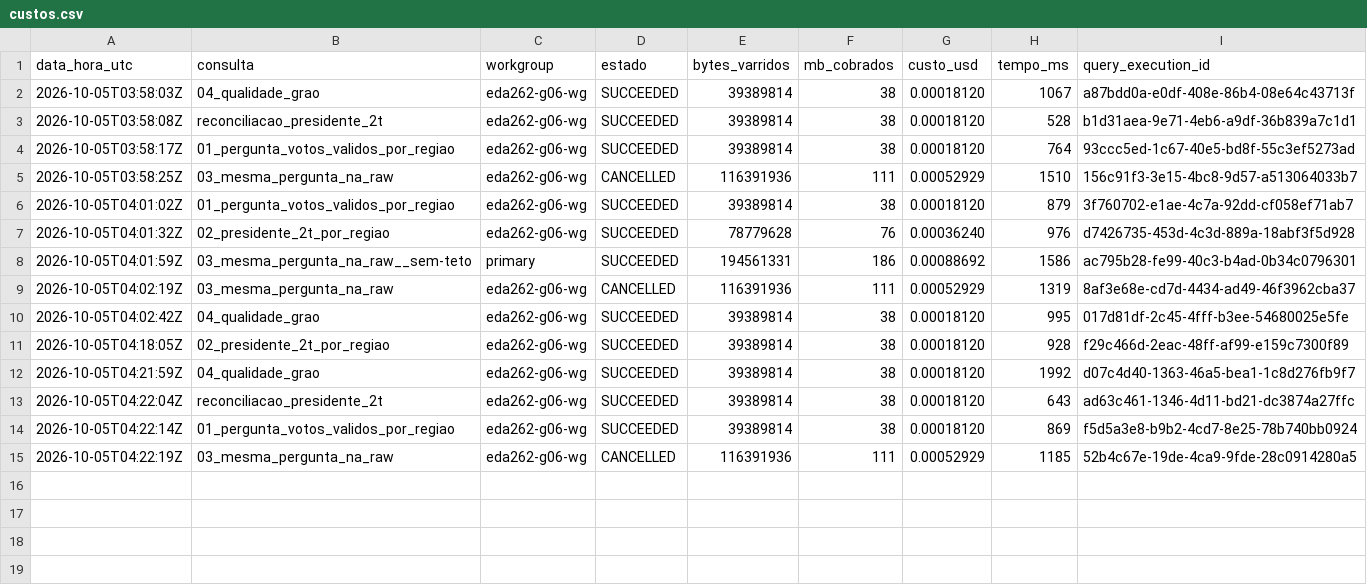
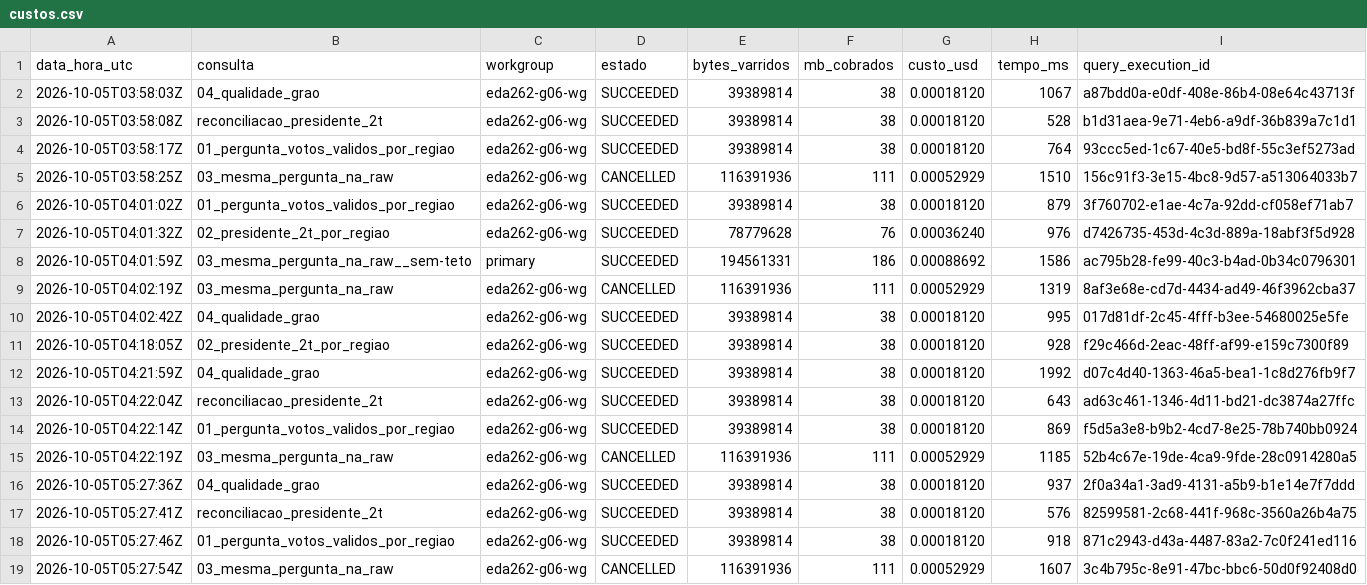
Before and after one commit to JoaovfGoncalves/eda262-projeto-g06, a CSV file: evidencias/custos.csv, drawn as a sheet.

```diff
--- a/evidencias/custos.csv
+++ b/evidencias/custos.csv
@@ -15 +15,5 @@ data_hora_utc,consulta,workgroup,estado,bytes_varridos,mb_cobrados,custo_usd,tem
 2026-10-05T04:22:19Z,03_mesma_pergunta_na_raw,eda262-g06-wg,CANCELLED,116391936,111,0.00052929,1185,52b4c67e-19de-4ca9-9fde-28c0914280a5
+2026-10-05T05:27:36Z,04_qualidade_grao,eda262-g06-wg,SUCCEEDED,39389814,38,0.00018120,937,2f0a34a1-3ad9-4131-a5b9-b1e14e7f7ddd
+2026-10-05T05:27:41Z,reconciliacao_presidente_2t,eda262-g06-wg,SUCCEEDED,39389814,38,0.00018120,576,82599581-2c68-441f-968c-3560a26b4a75
+2026-10-05T05:27:46Z,01_pergunta_votos_validos_por_regiao,eda262-g06-wg,SUCCEEDED,39389814,38,0.00018120,918,871c2943-d43a-4487-83a2-7c0f241ed116
+2026-10-05T05:27:54Z,03_mesma_pergunta_na_raw,eda262-g06-wg,CANCELLED,116391936,111,0.00052929,1607,3c4b795c-8e91-47bc-bbc6-50d0f92408d0
```
Also changed, not shown: 12 other files.
